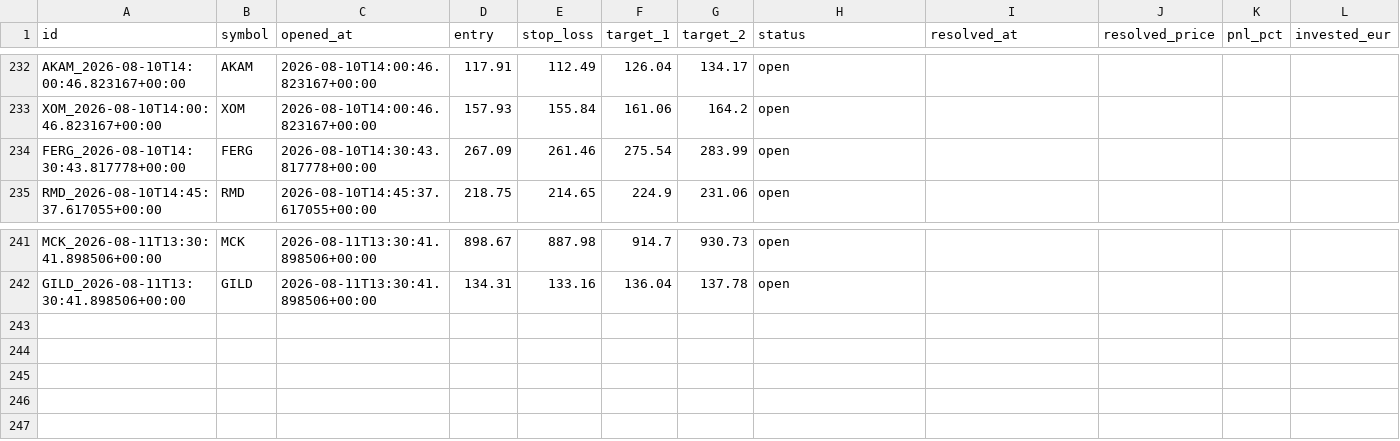
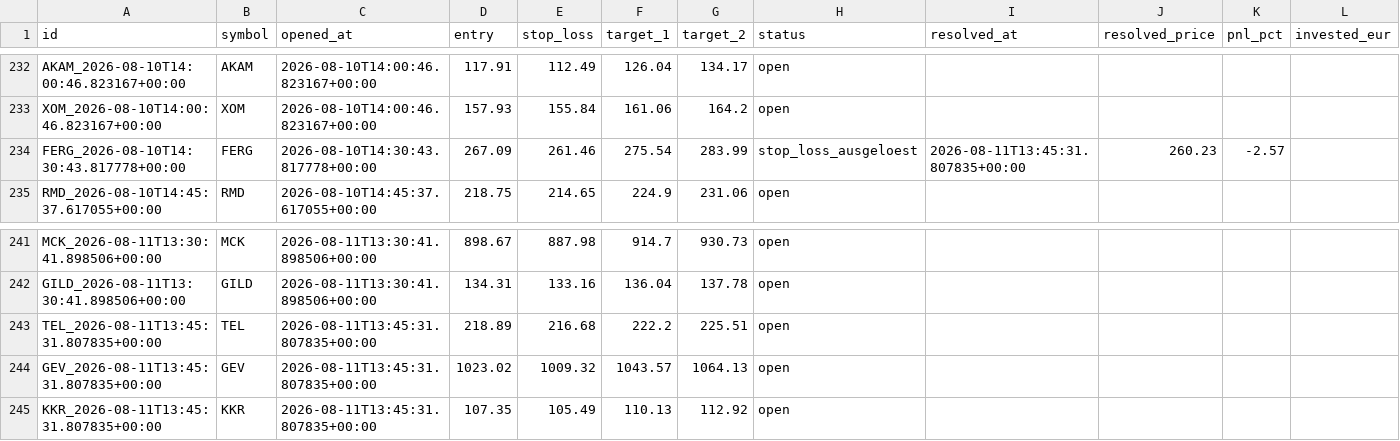
Before and after one commit to luiswolny-dot/Trading-Gehirn, a CSV file: data/recommendations_log.csv, drawn as a sheet; only a part is shown, gaps mark what is left out.

```diff
--- a/data/recommendations_log.csv
+++ b/data/recommendations_log.csv
@@ -233,3 +233,3 @@ AKAM_2026-08-10T14:00:46.823167+00:00,AKAM,2026-08-10T14:00:46.823167+00:00,117.
 XOM_2026-08-10T14:00:46.823167+00:00,XOM,2026-08-10T14:00:46.823167+00:00,157.93,155.84,161.06,164.2,open,,,,
-FERG_2026-08-10T14:30:43.817778+00:00,FERG,2026-08-10T14:30:43.817778+00:00,267.09,261.46,275.54,283.99,open,,,,
+FERG_2026-08-10T14:30:43.817778+00:00,FERG,2026-08-10T14:30:43.817778+00:00,267.09,261.46,275.54,283.99,stop_loss_ausgeloest,2026-08-11T13:45:31.807835+00:00,260.23,-2.57,
 RMD_2026-08-10T14:45:37.617055+00:00,RMD,2026-08-10T14:45:37.617055+00:00,218.75,214.65,224.9,231.06,open,,,,
@@ -242 +242,4 @@ MCK_2026-08-11T13:30:41.898506+00:00,MCK,2026-08-11T13:30:41.898506+00:00,898.67
 GILD_2026-08-11T13:30:41.898506+00:00,GILD,2026-08-11T13:30:41.898506+00:00,134.31,133.16,136.04,137.78,open,,,,
+TEL_2026-08-11T13:45:31.807835+00:00,TEL,2026-08-11T13:45:31.807835+00:00,218.89,216.68,222.2,225.51,open,,,,
+GEV_2026-08-11T13:45:31.807835+00:00,GEV,2026-08-11T13:45:31.807835+00:00,1023.02,1009.32,1043.57,1064.13,open,,,,
+KKR_2026-08-11T13:45:31.807835+00:00,KKR,2026-08-11T13:45:31.807835+00:00,107.35,105.49,110.13,112.92,open,,,,
```
Also changed, not shown: 37 other files.
